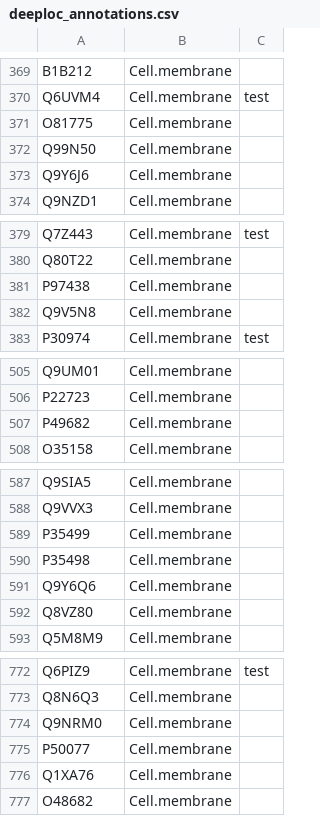
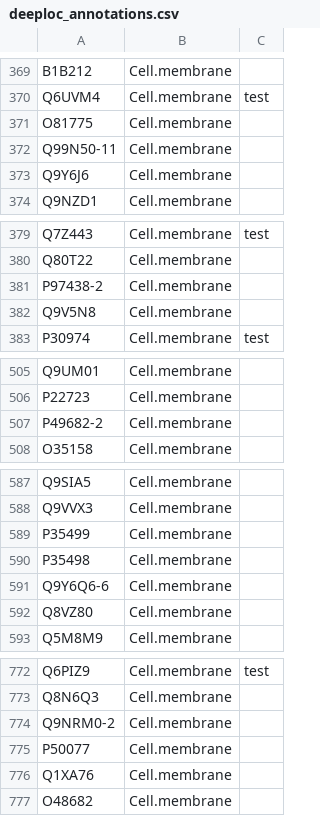
Before and after one commit to sacdallago/bio_embeddings, a CSV file: examples/deeploc/deeploc_annotations.csv, drawn as a sheet; only a part is shown, gaps mark what is left out; the diff covers the shown part only.

```diff
--- a/examples/deeploc/deeploc_annotations.csv
+++ b/examples/deeploc/deeploc_annotations.csv
@@ -371,3 +371,3 @@ Q6UVM4,Cell.membrane,test
 O81775,Cell.membrane,
-Q99N50,Cell.membrane,
+Q99N50-11,Cell.membrane,
 Q9Y6J6,Cell.membrane,
@@ -380,3 +380,3 @@ Q7Z443,Cell.membrane,test
 Q80T22,Cell.membrane,
-P97438,Cell.membrane,
+P97438-2,Cell.membrane,
 Q9V5N8,Cell.membrane,
@@ -506,3 +506,3 @@ Q9UM01,Cell.membrane,
 P22723,Cell.membrane,
-P49682,Cell.membrane,
+P49682-2,Cell.membrane,
 O35158,Cell.membrane,
@@ -590,3 +590,3 @@ P35499,Cell.membrane,
 P35498,Cell.membrane,
-Q9Y6Q6,Cell.membrane,
+Q9Y6Q6-6,Cell.membrane,
 Q8VZ80,Cell.membrane,
@@ -773,3 +773,3 @@ Q6PIZ9,Cell.membrane,test
 Q8N6Q3,Cell.membrane,
-Q9NRM0,Cell.membrane,
+Q9NRM0-2,Cell.membrane,
 P50077,Cell.membrane,
```
Also changed, not shown: 1 added row, 1 removed row and 70 edited cells elsewhere in this file.
